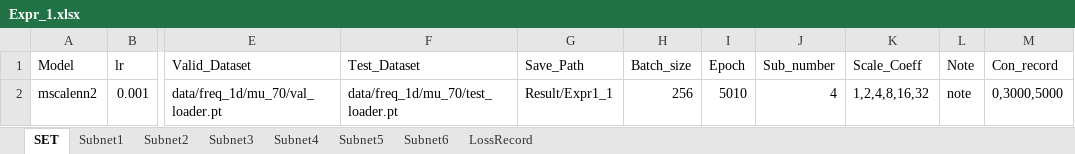
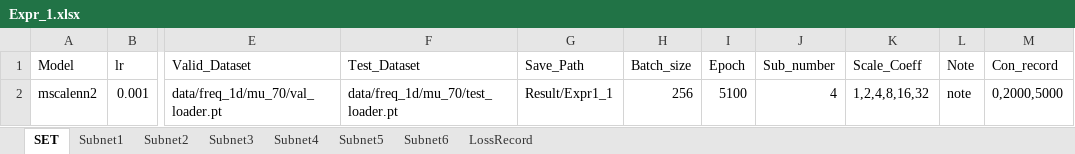
Before and after one commit to liangaomng/lulu_ms1, an Excel workbook: Expr1d/Expr_1.xlsx, sheet SET, drawn as a sheet; only a part is shown, gaps mark what is left out; values as stored, in another font and other column widths than the file's, no borders; the diff names each change by its address in the sheet, - before the commit and + after, or states it on an @@ line.

```diff
--- a/Expr1d/Expr_1.xlsx (sheet SET)
+++ b/Expr1d/Expr_1.xlsx (sheet SET)
-I2 (Epoch): 5010
+I2 (Epoch): 5100
-M2 (Con_record): 0,3000,5000
+M2 (Con_record): 0,2000,5000
```
Also changed, not shown: Expr1d/Expr_2.xlsx, Expr1d/Expr_3.xlsx, 7 other files.
